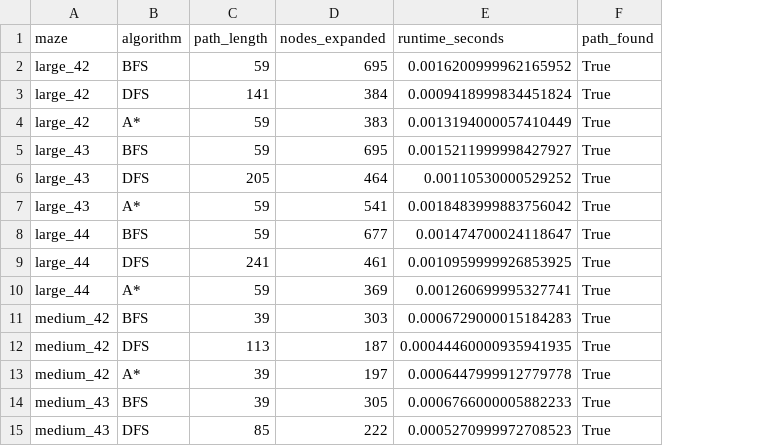
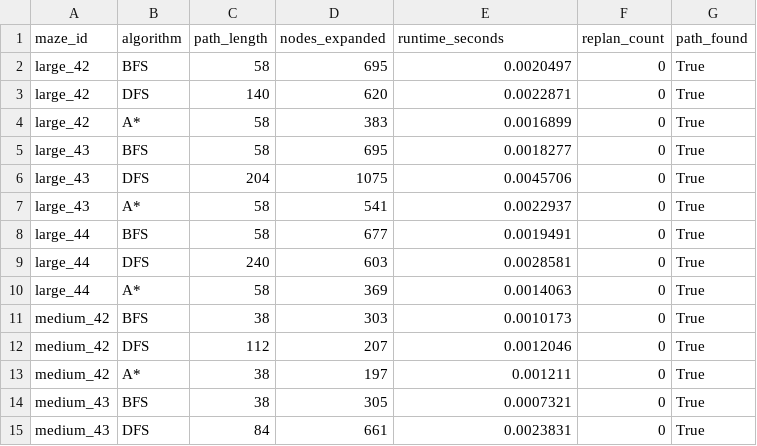
Before and after one commit to Neerajlo/foundations-d2-maze-solving-robot, a CSV file: results/maze_results.csv, drawn as a sheet; only a part is shown; the diff covers the shown part only; the diff names each change by its address in the sheet, - before the commit and + after, or states it on an @@ line.

Commit message:
Add maze solving algorithms and tests

```diff
--- a/results/maze_results.csv
+++ b/results/maze_results.csv
+column F (replan_count), rows 2-15: all 0
-A1: maze
+A1: maze_id
-C2 (path_length): 59
+C2 (path_length): 58
-E2 (runtime_seconds): 0.0016200999962165952
+E2 (runtime_seconds): 0.0020497
-C3 (path_length): 141
+C3 (path_length): 140
-D3 (nodes_expanded): 384
+D3 (nodes_expanded): 620
-E3 (runtime_seconds): 0.0009418999834451824
+E3 (runtime_seconds): 0.0022871
-C4:C5 (path_length): 59
+C4:C5 (path_length): 58
-E4 (runtime_seconds): 0.0013194000057410449
+E4 (runtime_seconds): 0.0016899
-E5 (runtime_seconds): 0.0015211999998427927
+E5 (runtime_seconds): 0.0018277
-C6 (path_length): 205
+C6 (path_length): 204
-D6 (nodes_expanded): 464
+D6 (nodes_expanded): 1075
-E6 (runtime_seconds): 0.00110530000529252
+E6 (runtime_seconds): 0.0045706
-C7:C8 (path_length): 59
+C7:C8 (path_length): 58
-E7 (runtime_seconds): 0.0018483999883756042
+E7 (runtime_seconds): 0.0022937
-E8 (runtime_seconds): 0.001474700024118647
+E8 (runtime_seconds): 0.0019491
-C9 (path_length): 241
+C9 (path_length): 240
-D9 (nodes_expanded): 461
+D9 (nodes_expanded): 603
-E9 (runtime_seconds): 0.0010959999926853925
+E9 (runtime_seconds): 0.0028581
-C10 (path_length): 59
+C10 (path_length): 58
-E10 (runtime_seconds): 0.001260699995327741
+E10 (runtime_seconds): 0.0014063
-C11 (path_length): 39
+C11 (path_length): 38
-E11 (runtime_seconds): 0.0006729000015184283
+E11 (runtime_seconds): 0.0010173
-C12 (path_length): 113
+C12 (path_length): 112
-D12 (nodes_expanded): 187
+D12 (nodes_expanded): 207
-E12 (runtime_seconds): 0.00044460000935941935
+E12 (runtime_seconds): 0.0012046
-C13:C14 (path_length): 39
+C13:C14 (path_length): 38
-E13 (runtime_seconds): 0.0006447999912779778
+E13 (runtime_seconds): 0.001211
-E14 (runtime_seconds): 0.0006766000005882233
+E14 (runtime_seconds): 0.0007321
-C15 (path_length): 85
+C15 (path_length): 84
-D15 (nodes_expanded): 222
+D15 (nodes_expanded): 661
-E15 (runtime_seconds): 0.0005270999972708523
+E15 (runtime_seconds): 0.0023831
```
Also changed, not shown: 27 edited cells elsewhere in this file, 9 other files.
